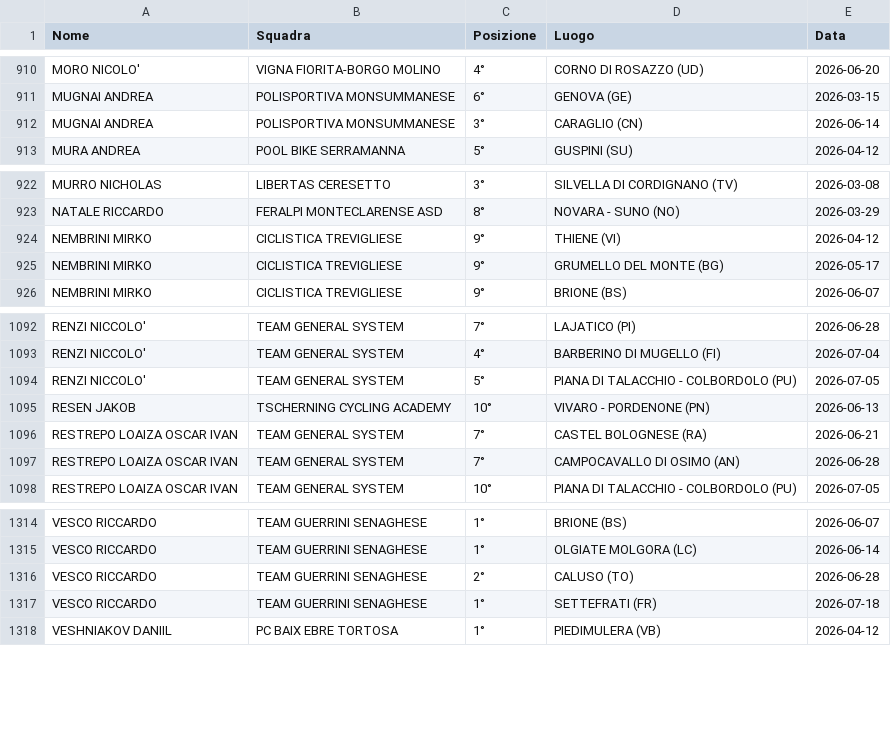
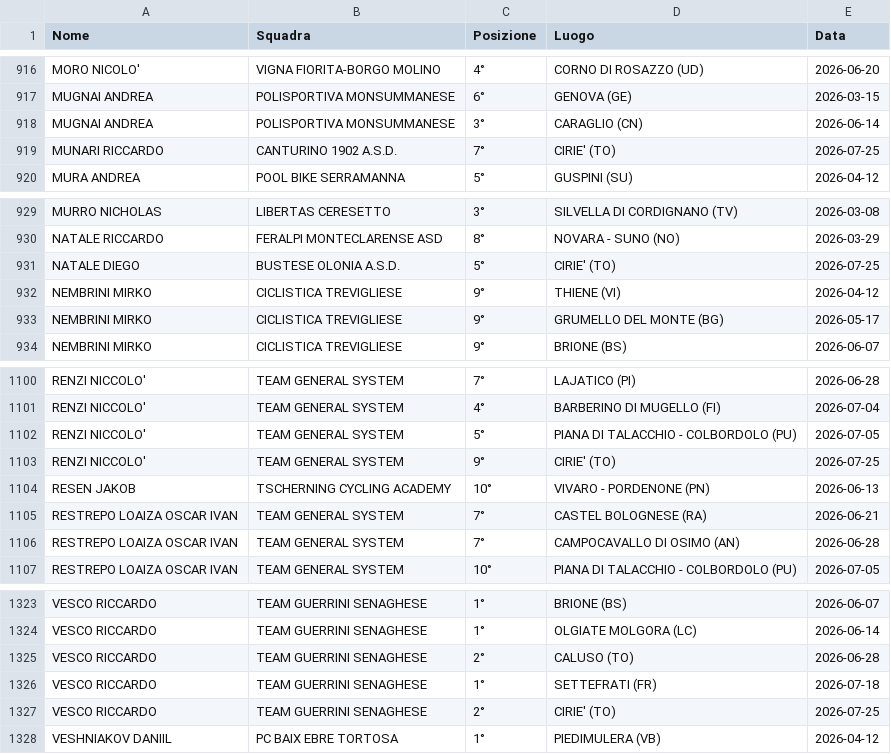
Before and after one commit to tommivincenzi-lab/fci-data-scraper, a CSV file: risultati_juniores.csv, drawn as a sheet; only a part is shown, gaps mark what is left out; the diff covers the shown part only; the diff names each change by its address in the sheet, - before the commit and + after, or states it on an @@ line.

```diff
--- a/risultati_juniores.csv
+++ b/risultati_juniores.csv
+row 919: MUNARI RICCARDO | CANTURINO 1902 A.S.D. | 7° | CIRIE' (TO) | 2026-07-25
+row 931: NATALE DIEGO | BUSTESE OLONIA A.S.D. | 5° | CIRIE' (TO) | 2026-07-25
+row 1103: RENZI NICCOLO' | TEAM GENERAL SYSTEM | 9° | CIRIE' (TO) | 2026-07-25
+row 1327: VESCO RICCARDO | TEAM GUERRINI SENAGHESE | 2° | CIRIE' (TO) | 2026-07-25
```
Also changed, not shown: 6 added rows elsewhere in this file.
